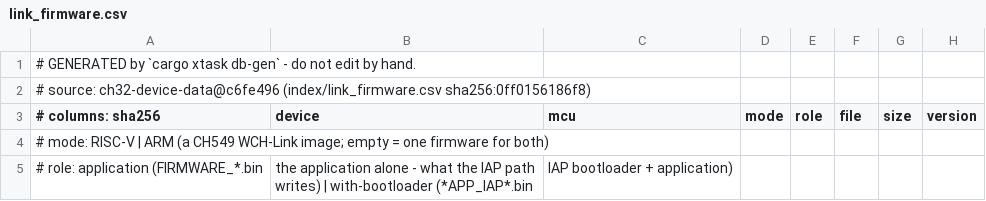
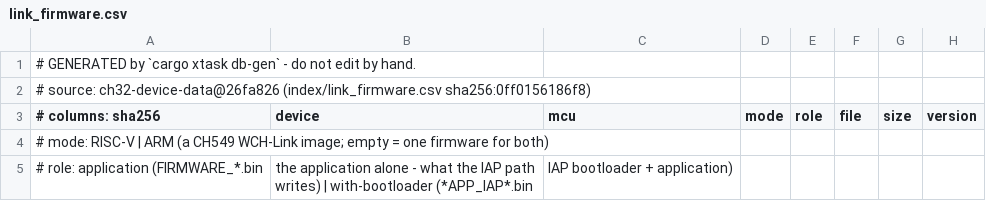
Before and after one commit to ch32-riscv-ug/ch32rv, a CSV file: crates/target/generated/link_firmware.csv, drawn as a sheet; only a part is shown.

```diff
--- a/crates/target/generated/link_firmware.csv
+++ b/crates/target/generated/link_firmware.csv
@@ -1,3 +1,3 @@
 # GENERATED by `cargo xtask db-gen` - do not edit by hand.
-# source: ch32-device-data@c6fe496 (index/link_firmware.csv sha256:0ff0156186f8)
+# source: ch32-device-data@26fa826 (index/link_firmware.csv sha256:0ff0156186f8)
 # columns: sha256,device,mcu,mode,role,file,size,version
```
Also changed, not shown: crates/target/generated/debug_wiring.csv, crates/target/generated/esig.csv, 8 other files.
